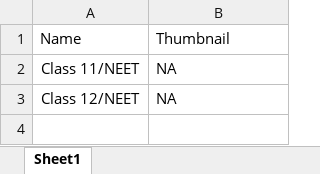
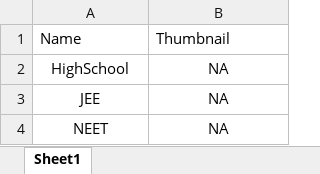
Before and after one commit to VivikthaKarthik/Resonance, an Excel workbook: Sample Docs/Courses.xlsx, sheet Sheet1, drawn as a sheet; values as stored, in another font and other column widths than the file's, no borders; addresses are those after the commit; the diff names each change by its address in the sheet, - before the commit and + after, or states it on an @@ line.

```diff
--- a/Sample Docs/Courses.xlsx (sheet Sheet1)
+++ b/Sample Docs/Courses.xlsx (sheet Sheet1)
+row 2: HighSchool | NA
-A3: Class 11/NEET
+A3: JEE
-B3:B4 alignment: left
+B3:B4 alignment: center
-A4: Class 12/NEET
+A4: NEET
```
Also changed, not shown: Sample Docs/Chapters.xlsx, Sample Docs/Students.xlsx, 6 other files.
